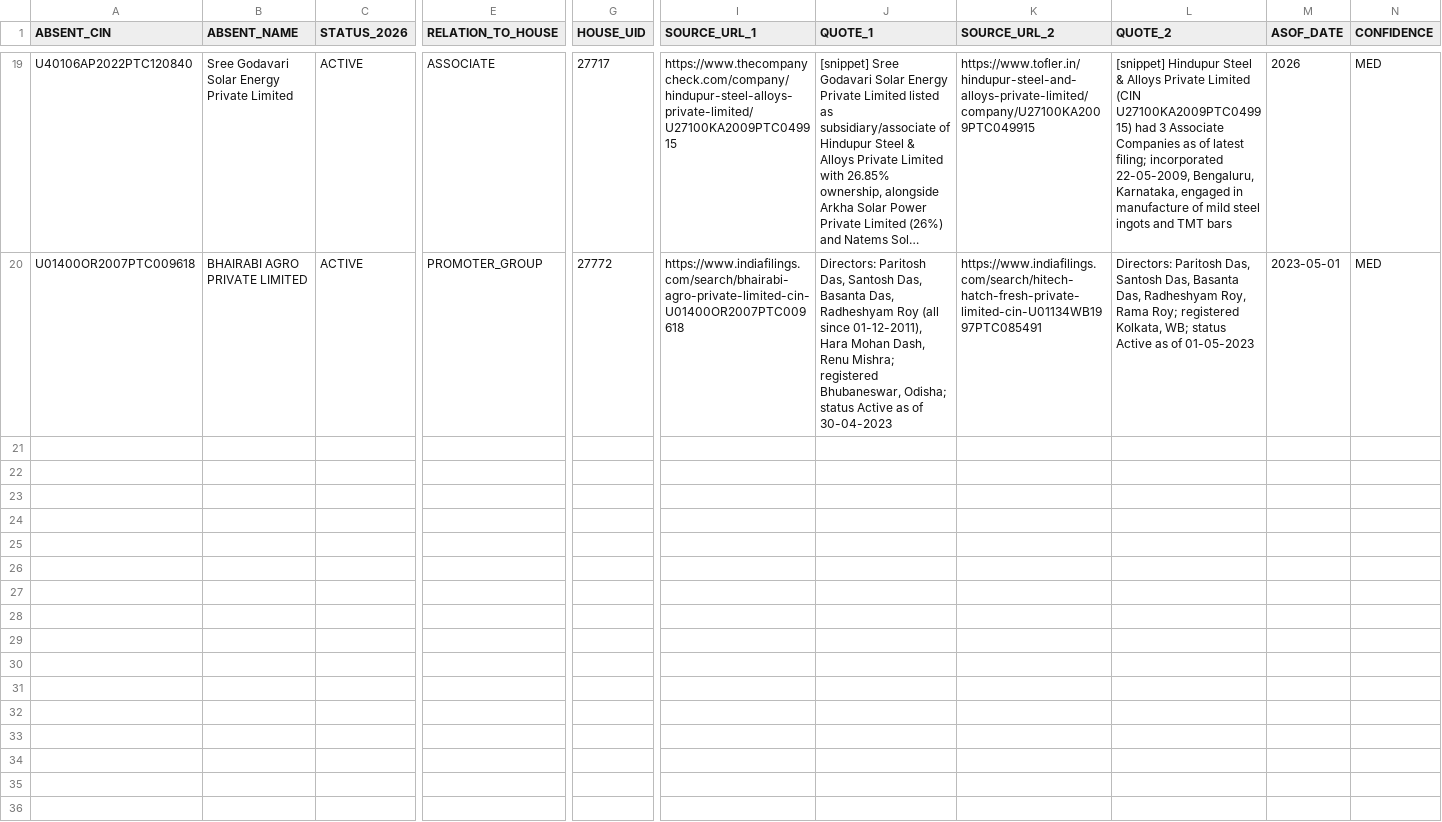
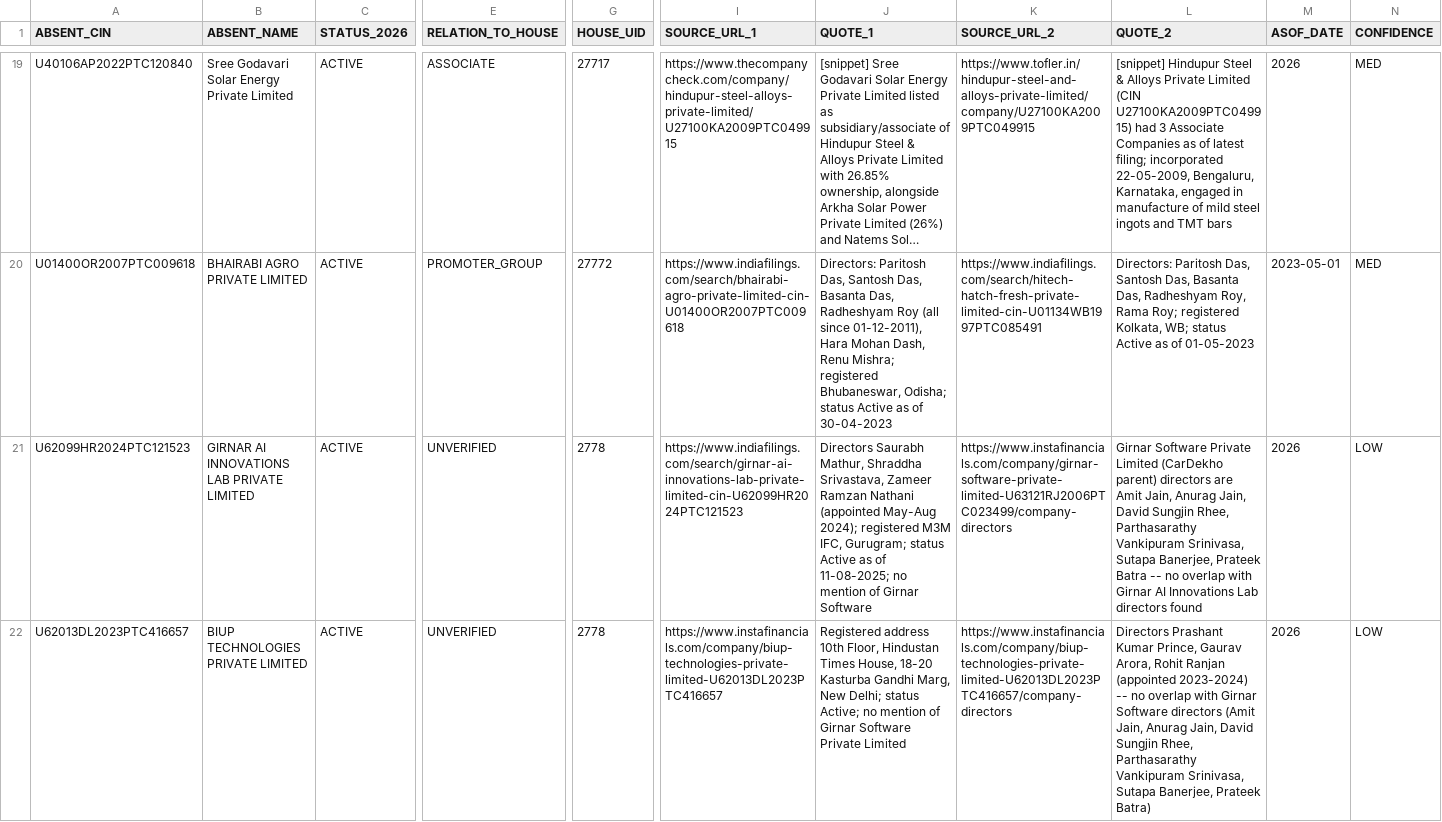
Before and after one commit to pavithra610-cell/claude, a CSV file: A3_ABSENT_LANE/cloud_blocks/BLOCK030_OUTPUT.csv, drawn as a sheet; only a part is shown, gaps mark what is left out; long unchanged cells end in …; rows hold the shown columns only; the diff names each change by its address in the sheet, - before the commit and + after, or states it on an @@ line.

```diff
--- a/A3_ABSENT_LANE/cloud_blocks/BLOCK030_OUTPUT.csv
+++ b/A3_ABSENT_LANE/cloud_blocks/BLOCK030_OUTPUT.csv
+row 21: U62099HR2024PTC121523 | GIRNAR AI INNOVATIONS LAB PRIVATE LIMITED | ACTIVE | UNVERIFIED | 2778 | https://www.indiafilings.com/search/girnar-ai-innovations-lab-private-limited-cin-U62099HR2024PTC121523 | Directors Saurabh Mathur, Shraddha Srivastava, Zameer Ramzan Nathani (appointed May-Aug 2024); registered M3M IFC, Gurugram; status Active as of 11-08-2025; no mention of Girnar Software | https://www.instafinancials.com/company/girnar-software-private-limited-U63121RJ2006PTC023499/company-directors | Girnar Software Private Limited (CarDekho parent) directors are Amit Jain, Anurag Jain, David Sungjin Rhee, Parthasarathy Vankipuram Srinivasa, Sutapa Banerjee, Prateek Batra -- no overlap with Girnar AI Innovations Lab directors found | 2026 | LOW
+row 22: U62013DL2023PTC416657 | BIUP TECHNOLOGIES PRIVATE LIMITED | ACTIVE | UNVERIFIED | 2778 | https://www.instafinancials.com/company/biup-technologies-private-limited-U62013DL2023PTC416657 | Registered address 10th Floor, Hindustan Times House, 18-20 Kasturba Gandhi Marg, New Delhi; status Active; no mention of Girnar Software Private Limited | https://www.instafinancials.com/company/biup-technologies-private-limited-U62013DL2023PTC416657/company-directors | Directors Prashant Kumar Prince, Gaurav Arora, Rohit Ranjan (appointed 2023-2024) -- no overlap with Girnar Software directors (Amit Jain, Anurag Jain, David Sungjin Rhee, Parthasarathy Vankipuram Srinivasa, Sutapa Banerjee, Prateek Batra) | 2026 | LOW
```
Also changed, not shown: A3_ABSENT_LANE/cloud_blocks/BLOCK027_OUTPUT.csv, 2 other files.
